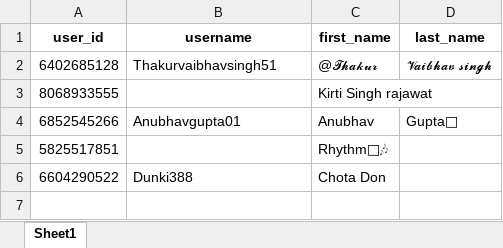
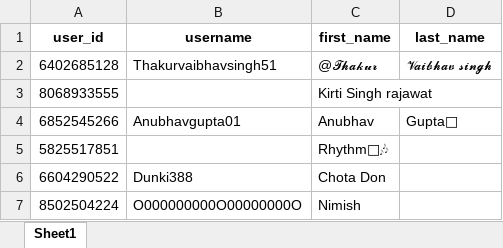
Before and after one commit to TheDevShivansh01/ShivHelperSpoken, an Excel workbook: UserScore/PersonalUsers.xlsx, sheet Sheet1, drawn as a sheet; values as stored, in another font and other column widths than the file's, no borders; the diff names each change by its address in the sheet, - before the commit and + after, or states it on an @@ line.

```diff
--- a/UserScore/PersonalUsers.xlsx (sheet Sheet1)
+++ b/UserScore/PersonalUsers.xlsx (sheet Sheet1)
+row 7: 8502504224 | O000000000O00000000O | Nimish
```
Also changed, not shown: UserScore/MonthlyUserScore.xlsx, UserScore/RegisteredGroups.xlsx, 9 other files.
